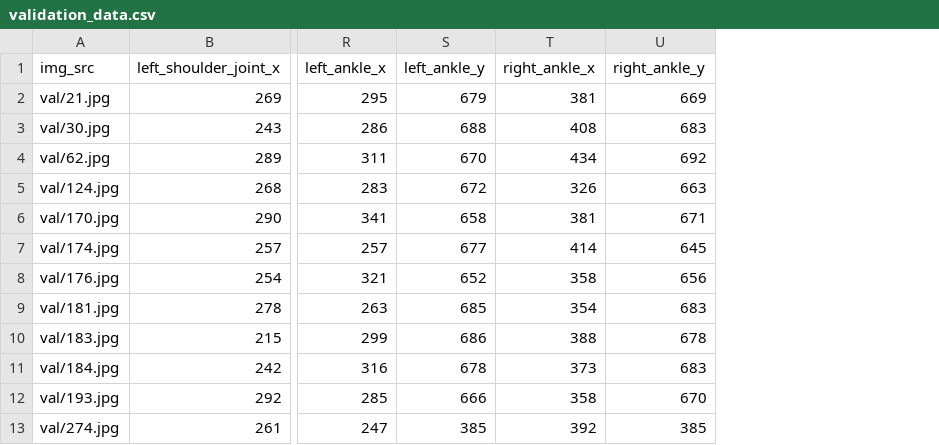
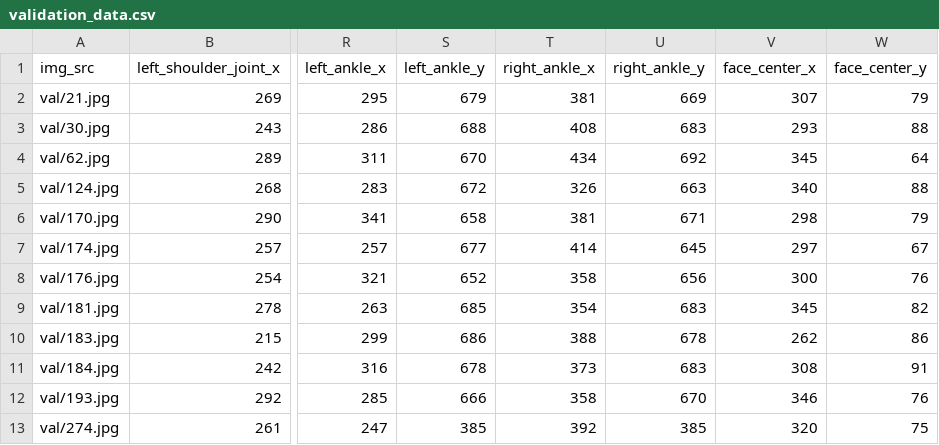
Before and after one commit to achainan/posture.pytorch, a CSV file: B/validation_data.csv, drawn as a sheet; only a part is shown, gaps mark what is left out; the diff names each change by its address in the sheet, - before the commit and + after, or states it on an @@ line.

```diff
--- a/B/validation_data.csv
+++ b/B/validation_data.csv
+column V (face_center_x), rows 2-13: 307 | 293 | 345 | 340 | 298 | 297 | 300 | 345 | 262 | 308 | 346 | 320
+column W (face_center_y), rows 2-13: 79 | 88 | 64 | 88 | 79 | 67 | 76 | 82 | 86 | 91 | 76 | 75
```
Also changed, not shown: B/train_data.csv, 2 other files.
